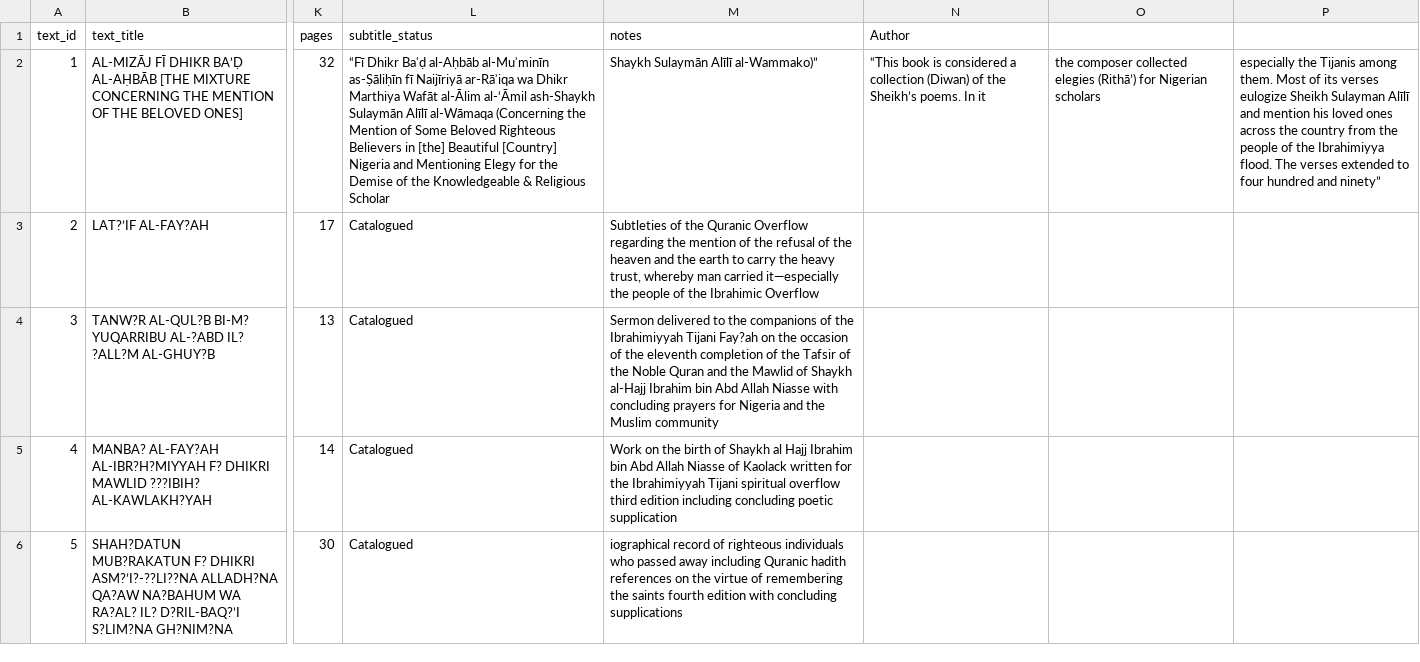
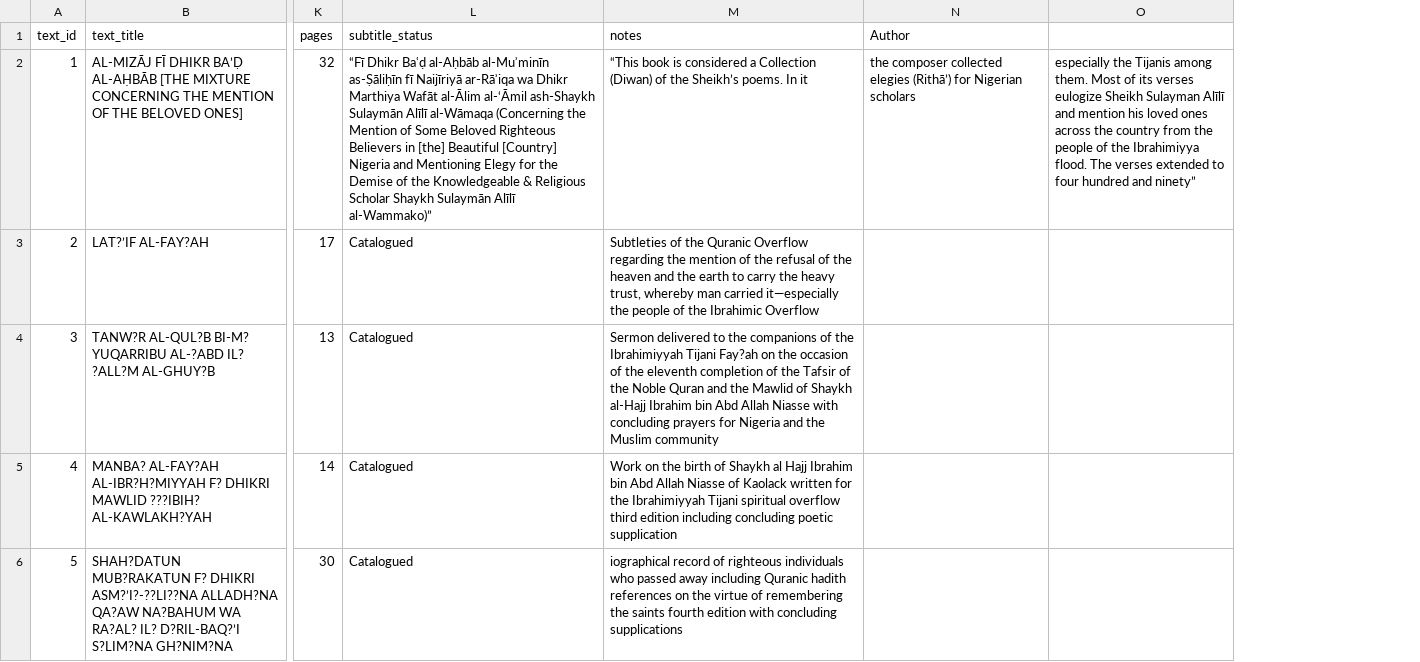
Before and after one commit to SmileBakGlobal/sheikh-yusuf-lokoja-bibliographic-database, a CSV file: sheikh-yusuf-lokoja-bibliographic-database.csv, drawn as a sheet; only a part is shown, gaps mark what is left out; the diff names each change by its address in the sheet, - before the commit and + after, or states it on an @@ line.

Commit message:
Update sheikh-yusuf-lokoja-bibliographic-database.csv

```diff
--- a/sheikh-yusuf-lokoja-bibliographic-database.csv
+++ b/sheikh-yusuf-lokoja-bibliographic-database.csv
-column O, row 2: the composer collected elegies (Rithā’) for Nigerian scholars
-L2 (subtitle_status): …Religious Scholar
+L2 (subtitle_status): …Religious Scholar Shaykh Sulaymān Alīlī al-Wammako)”
-M2 (notes): Shaykh Sulaymān Alīlī al-Wammako)”
+M2 (notes): “This book is considered a Collection (Diwan) of the Sheikh’s poems. In it
-N2 (Author): “This book is considered a collection (Diwan) of the Sheikh’s poems. In it
+N2 (Author): the composer collected elegies (Rithā’) for Nigerian scholars
```
